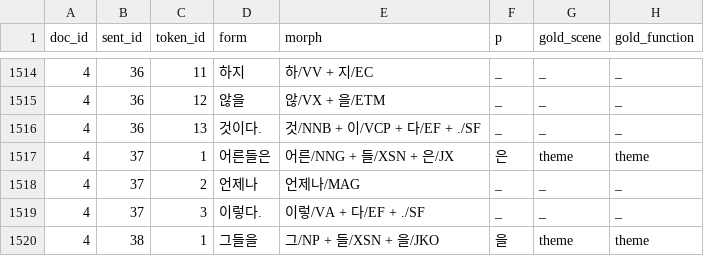
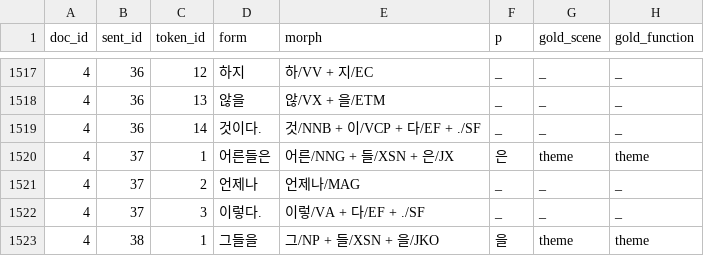
Before and after one commit to Aatlantise/k-snacs-ud, a TSV file: little_prince_ko.tsv, drawn as a sheet; only a part is shown, gaps mark what is left out; the diff covers the shown part only.

```diff
--- a/little_prince_ko.tsv
+++ b/little_prince_ko.tsv
@@ -1514,4 +1517,4 @@ doc_id	sent_id	token_id	form	morph	p	gold_scene	gold_function
-4	36	11	하지	하/VV + 지/EC	_	_	_
-4	36	12	않을	않/VX + 을/ETM	_	_	_
-4	36	13	것이다.	것/NNB + 이/VCP + 다/EF + ./SF	_	_	_
+4	36	12	하지	하/VV + 지/EC	_	_	_
+4	36	13	않을	않/VX + 을/ETM	_	_	_
+4	36	14	것이다.	것/NNB + 이/VCP + 다/EF + ./SF	_	_	_
 4	37	1	어른들은	어른/NNG + 들/XSN + 은/JX	은	theme	theme
```
Also changed, not shown: 6 added rows and 46 edited cells elsewhere in this file, 8 other files.
